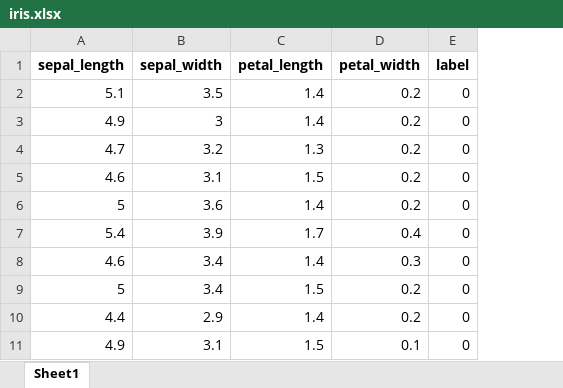
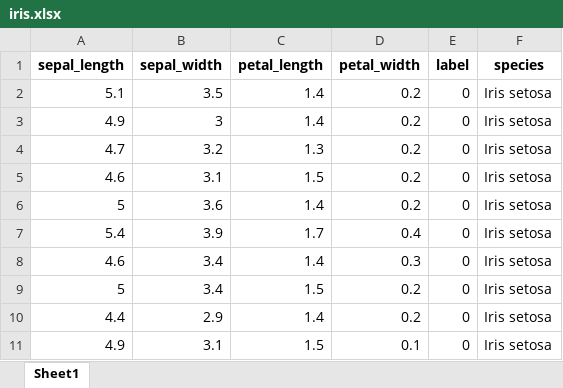
Before and after one commit to RussellDash332/EXPOSE-DSA, an Excel workbook: iris.xlsx, sheet Sheet1, drawn as a sheet; only a part is shown; values as stored, in another font and other column widths than the file's, no borders; the diff names each change by its address in the sheet, - before the commit and + after, or states it on an @@ line.

```diff
--- a/iris.xlsx (sheet Sheet1)
+++ b/iris.xlsx (sheet Sheet1)
+column F (species), rows 2-11: all Iris setosa
```
Also changed, not shown: 3 other files.
